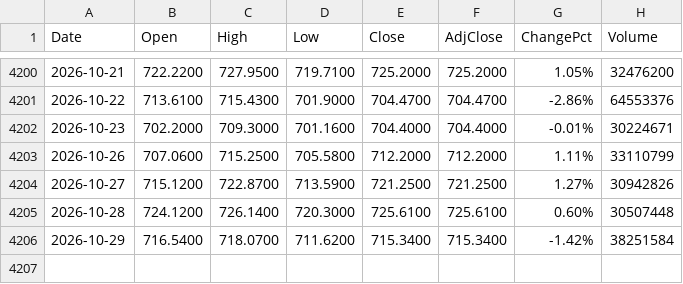
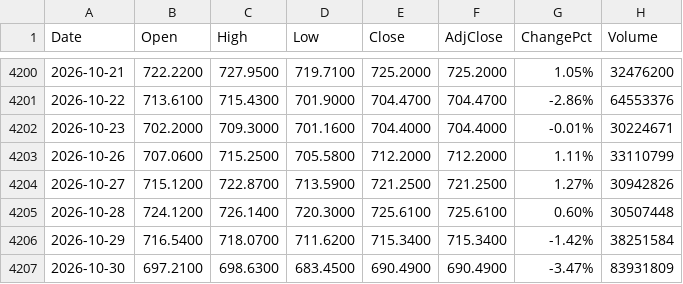
Before and after one commit to fanruihwaiting8/SMHDataAnalysis, a CSV file: Input/QQQ_full_history.csv, drawn as a sheet; only a part is shown, gaps mark what is left out; the diff names each change by its address in the sheet, - before the commit and + after, or states it on an @@ line.

```diff
--- a/Input/QQQ_full_history.csv
+++ b/Input/QQQ_full_history.csv
+row 4207: 2026-10-30 | 697.2100 | 698.6300 | 683.4500 | 690.4900 | 690.4900 | -3.47% | 83931809
```
Also changed, not shown: Input/SOXL_full_history.csv, Input/TQQQ_full_history.csv, 2 other files.
